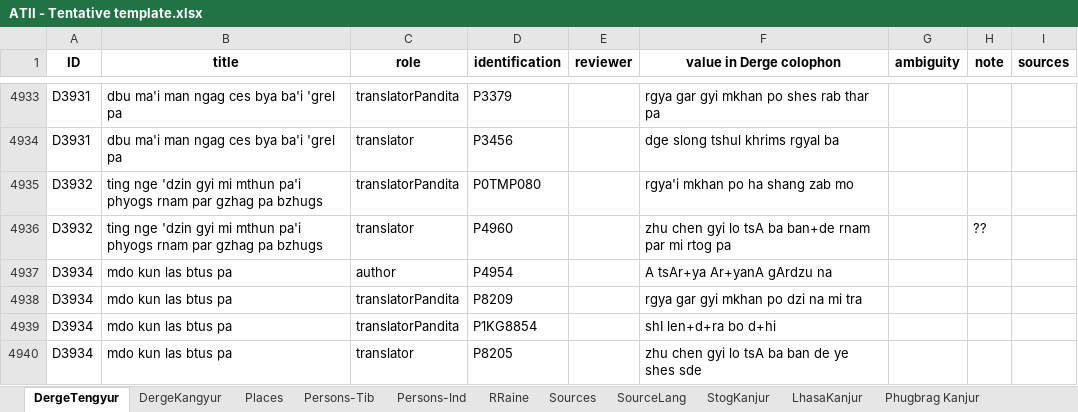
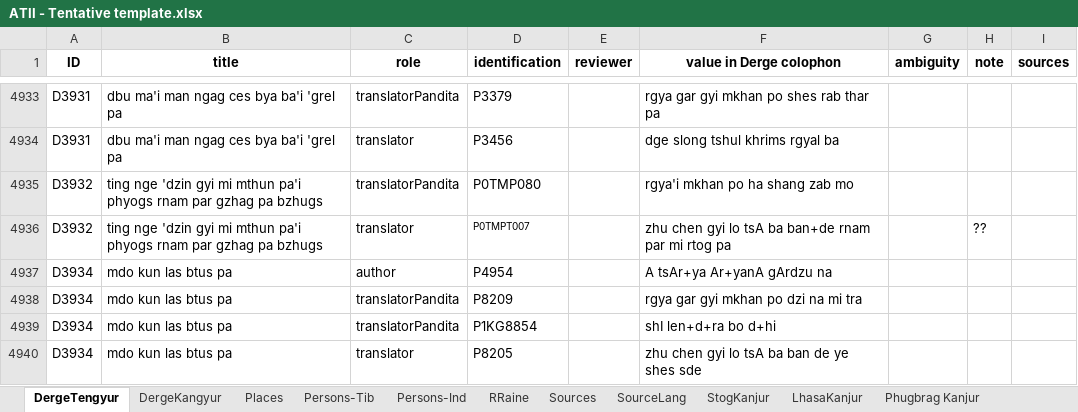
Before and after one commit to wkdewey/xml-parsing, an Excel workbook: data-export/ATII - Tentative template.xlsx, sheet DergeTengyur, drawn as a sheet; only a part is shown, gaps mark what is left out; values as stored, in another font and other column widths than the file's, no borders; charts and pictures not drawn; the diff names each change by its address in the sheet, - before the commit and + after, or states it on an @@ line.

Commit message:
add more attributions from 84000 XML, for texts with some  existing BDRC data

```diff
--- a/data-export/ATII - Tentative template.xlsx (sheet DergeTengyur)
+++ b/data-export/ATII - Tentative template.xlsx (sheet DergeTengyur)
-D4936 (identification): P4960
+D4936 (identification): P0TMPT007
@@ D4936 text size: smaller @@
```
Also changed, not shown: sheet Persons-Ind, sheet Persons-Tib, sheet DergeKangyur, WD_BDRC_data.xlsx, all_person_matches.xlsx, 7 other files.
